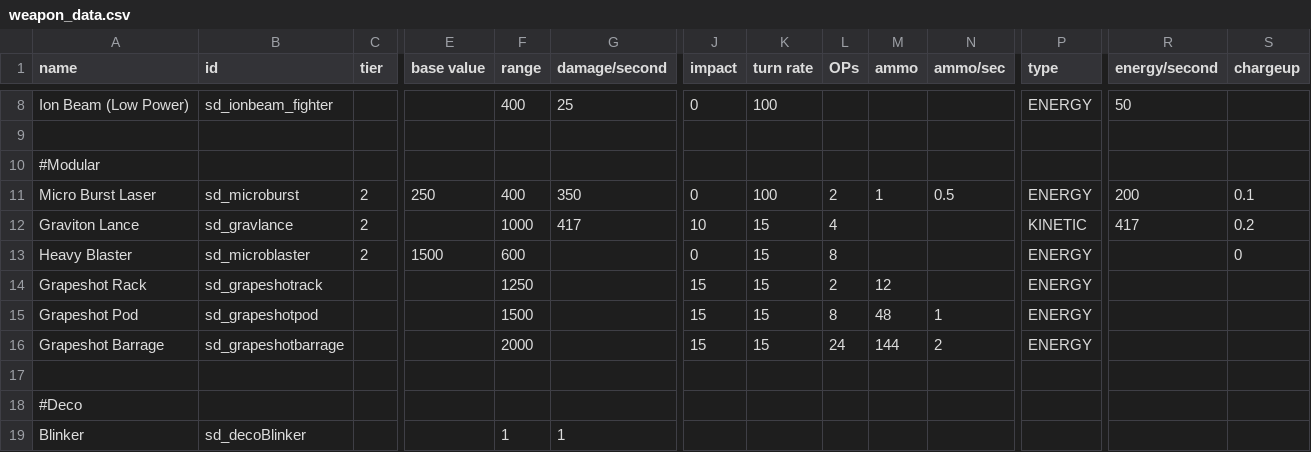
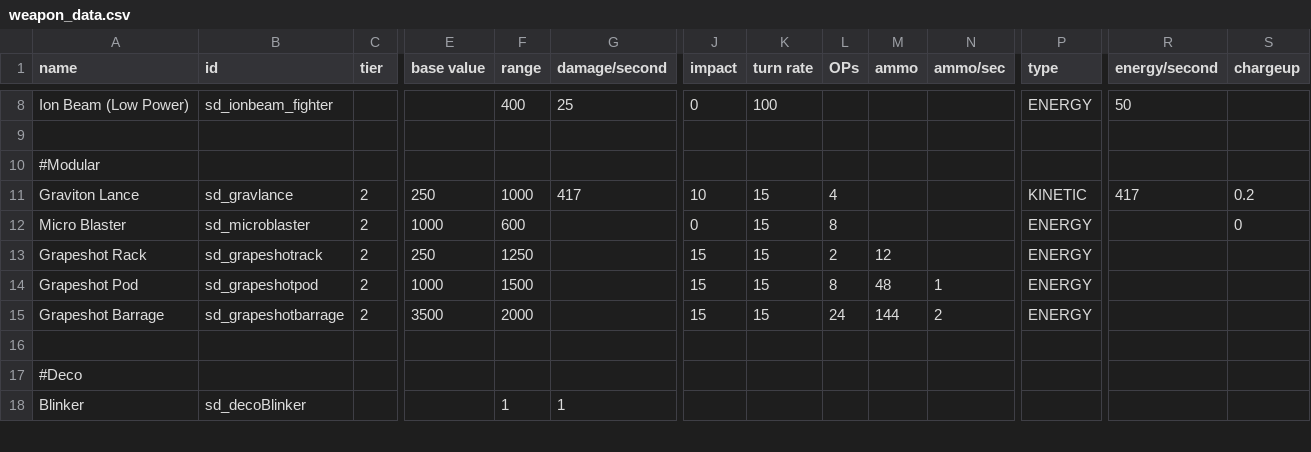
Before and after one commit to Sorrydough/Doughsector, a CSV file: data/weapons/weapon_data.csv, drawn as a sheet; only a part is shown, gaps mark what is left out; removed rows and columns are numbered as before the commit, all else as after; rows hold the shown columns only; the diff names each change by its address in the sheet, - before the commit and + after, or states it on an @@ line.

```diff
--- a/data/weapons/weapon_data.csv
+++ b/data/weapons/weapon_data.csv
-row 11: Micro Burst Laser | sd_microburst | 2 | 250 | 400 | 350 | 0 | 100 | 2 | 1 | 0.5 | ENERGY | 200 | 0.1
-E11 (base value): (empty)
+E11 (base value): 250
-A12 (name): Heavy Blaster
+A12 (name): Micro Blaster
-E12 (base value): 1500
+E12 (base value): 1000
-C13:C15 (tier): (empty)
+C13:C15 (tier): 2
-E13 (base value): (empty)
+E13 (base value): 250
-E14 (base value): (empty)
+E14 (base value): 1000
-E15 (base value): (empty)
+E15 (base value): 3500
```
Also changed, not shown: 17 other files.
